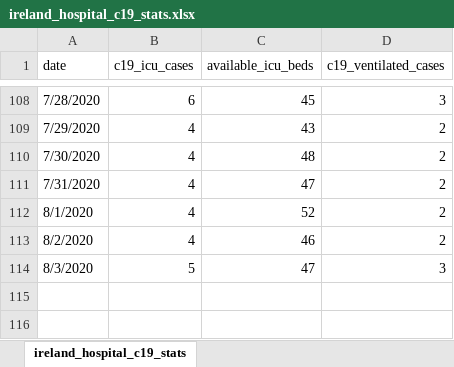
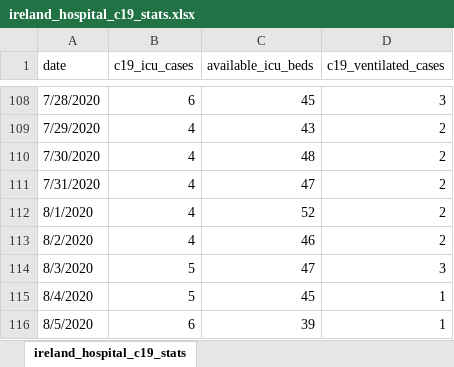
Before and after one commit to davidrelihan/ireland_covid19_analysis, an Excel workbook: data/ireland_hospital_c19_stats.xlsx, sheet ireland_hospital_c19_stats, drawn as a sheet; only a part is shown, gaps mark what is left out; values as stored, in another font and other column widths than the file's, no borders; the diff names each change by its address in the sheet, - before the commit and + after, or states it on an @@ line.

Commit message:
update for tests

```diff
--- a/data/ireland_hospital_c19_stats.xlsx (sheet ireland_hospital_c19_stats)
+++ b/data/ireland_hospital_c19_stats.xlsx (sheet ireland_hospital_c19_stats)
+row 115: 8/4/2020 | 5 | 45 | 1
+row 116: 8/5/2020 | 6 | 39 | 1
```
